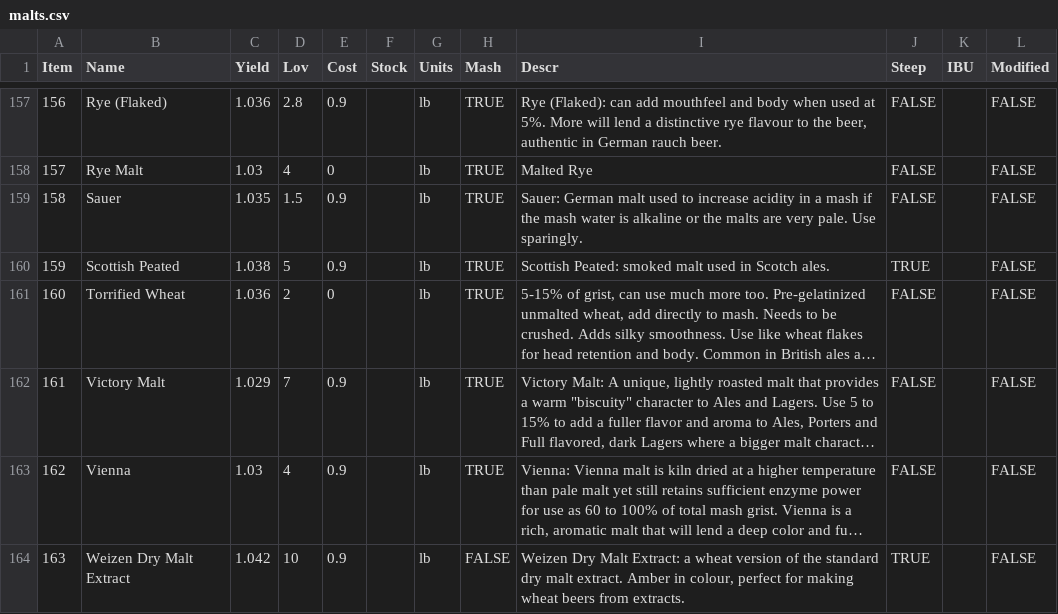
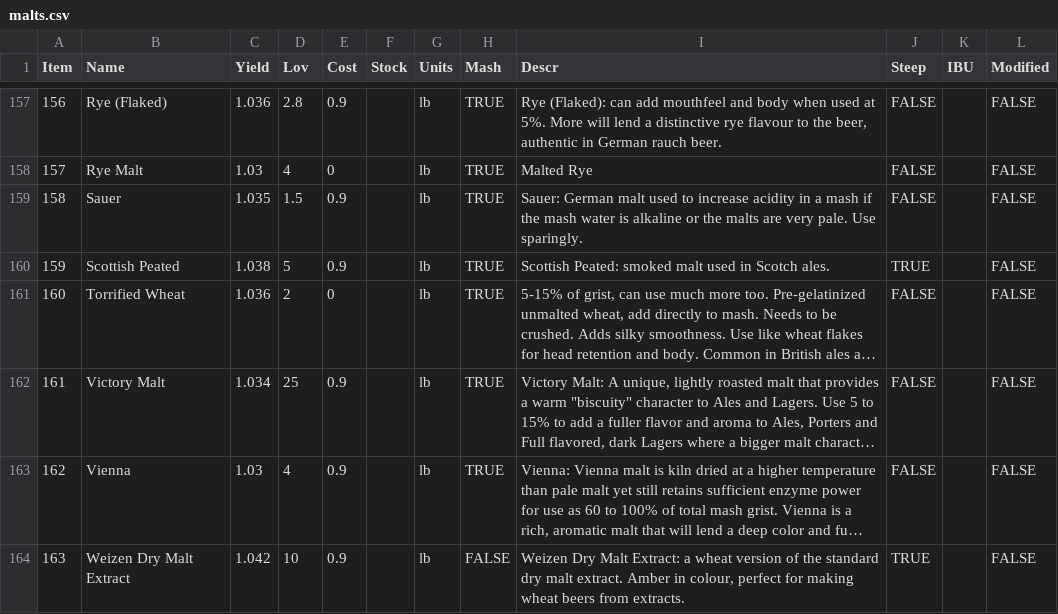
Before and after one commit to DougEdey/StrangeBrew, a CSV file: src/ca/strangebrew/data/malts.csv, drawn as a sheet; only a part is shown, gaps mark what is left out; long unchanged cells end in …; the diff names each change by its address in the sheet, - before the commit and + after, or states it on an @@ line.

```diff
--- a/src/ca/strangebrew/data/malts.csv
+++ b/src/ca/strangebrew/data/malts.csv
-C162 (Yield): 1.029
+C162 (Yield): 1.034
-D162 (Lov): 7
+D162 (Lov): 25
```
